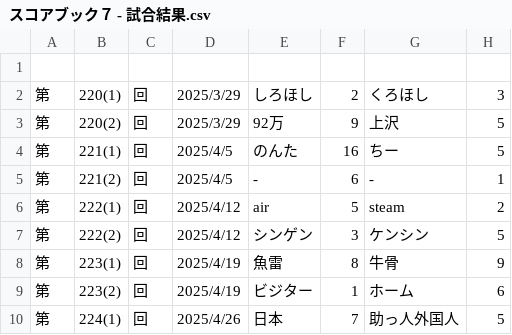
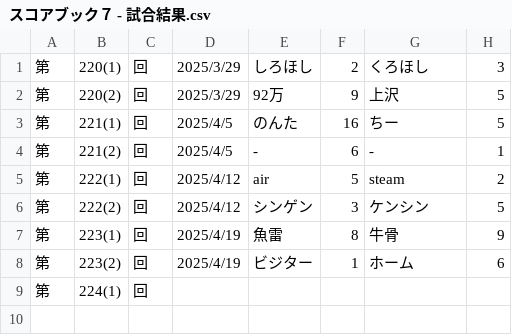
Before and after one commit to hamuheri/YakyubanResult, a CSV file: スコアブック７ - 試合結果.csv, drawn as a sheet.

```diff
--- a/スコアブック７ - 試合結果.csv
+++ b/スコアブック７ - 試合結果.csv
@@ -1,2 +1 @@
-,,,,,,,
 第,220(1),回,2025/3/29,しろほし,2,くろほし,3
@@ -9,2 +8,2 @@
 第,223(2),回,2025/4/19,ビジター,1,ホーム,6
-第,224(1),回,2025/4/26,日本,7,助っ人外国人,5
+第,224(1),回,,,,,
```
Also changed, not shown: スコアブック６ - 試合結果.csv, 5 other files.
